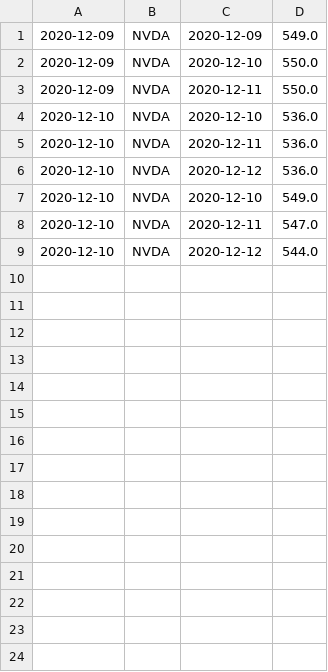
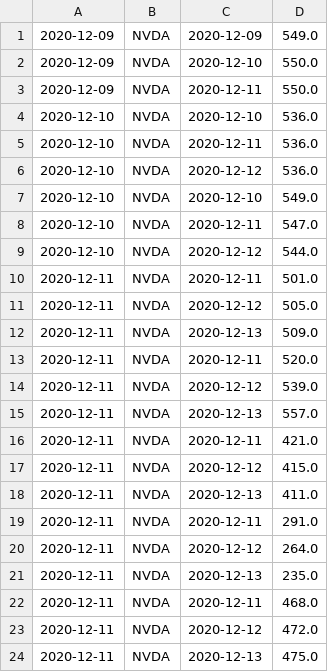
Before and after one commit to UkiDLucas/MarketIndicators.jl, a CSV file: src/DATA/NVDA_pedictions.csv, drawn as a sheet.

```diff
--- a/src/DATA/NVDA_pedictions.csv
+++ b/src/DATA/NVDA_pedictions.csv
@@ -9 +9,16 @@
 2020-12-10,NVDA,2020-12-12,544.0
+2020-12-11,NVDA,2020-12-11,501.0
+2020-12-11,NVDA,2020-12-12,505.0
+2020-12-11,NVDA,2020-12-13,509.0
+2020-12-11,NVDA,2020-12-11,520.0
+2020-12-11,NVDA,2020-12-12,539.0
+2020-12-11,NVDA,2020-12-13,557.0
+2020-12-11,NVDA,2020-12-11,421.0
+2020-12-11,NVDA,2020-12-12,415.0
+2020-12-11,NVDA,2020-12-13,411.0
+2020-12-11,NVDA,2020-12-11,291.0
+2020-12-11,NVDA,2020-12-12,264.0
+2020-12-11,NVDA,2020-12-13,235.0
+2020-12-11,NVDA,2020-12-11,468.0
+2020-12-11,NVDA,2020-12-12,472.0
+2020-12-11,NVDA,2020-12-13,475.0
```
Also changed, not shown: src/DATA/DJIA_pedictions.csv, src/DATA/original/AAPL.csv, 16 other files.
